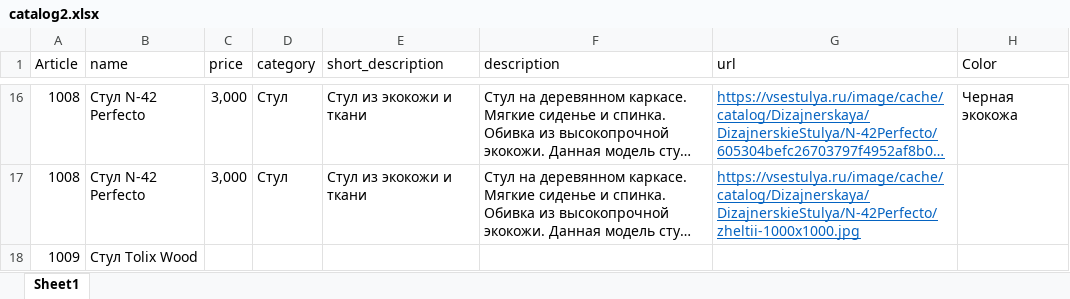
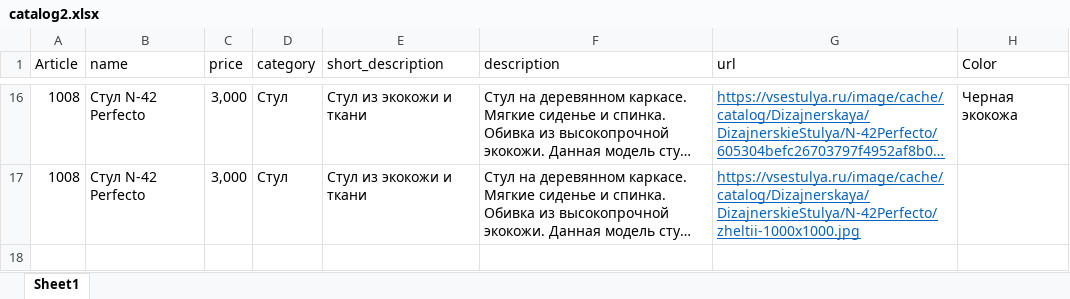
Before and after one commit to Gymnasium11/shop_bots_constructor, an Excel workbook: files/1/catalog2.xlsx, sheet Sheet1, drawn as a sheet; only a part is shown, gaps mark what is left out; long unchanged cells end in …; values as stored, in another font and other column widths than the file's, no borders; the diff names each change by its address in the sheet, - before the commit and + after, or states it on an @@ line.

```diff
--- a/files/1/catalog2.xlsx (sheet Sheet1)
+++ b/files/1/catalog2.xlsx (sheet Sheet1)
-row 18: 1009 | Стул Tolix Wood
```
Also changed, not shown: 2 other files.
